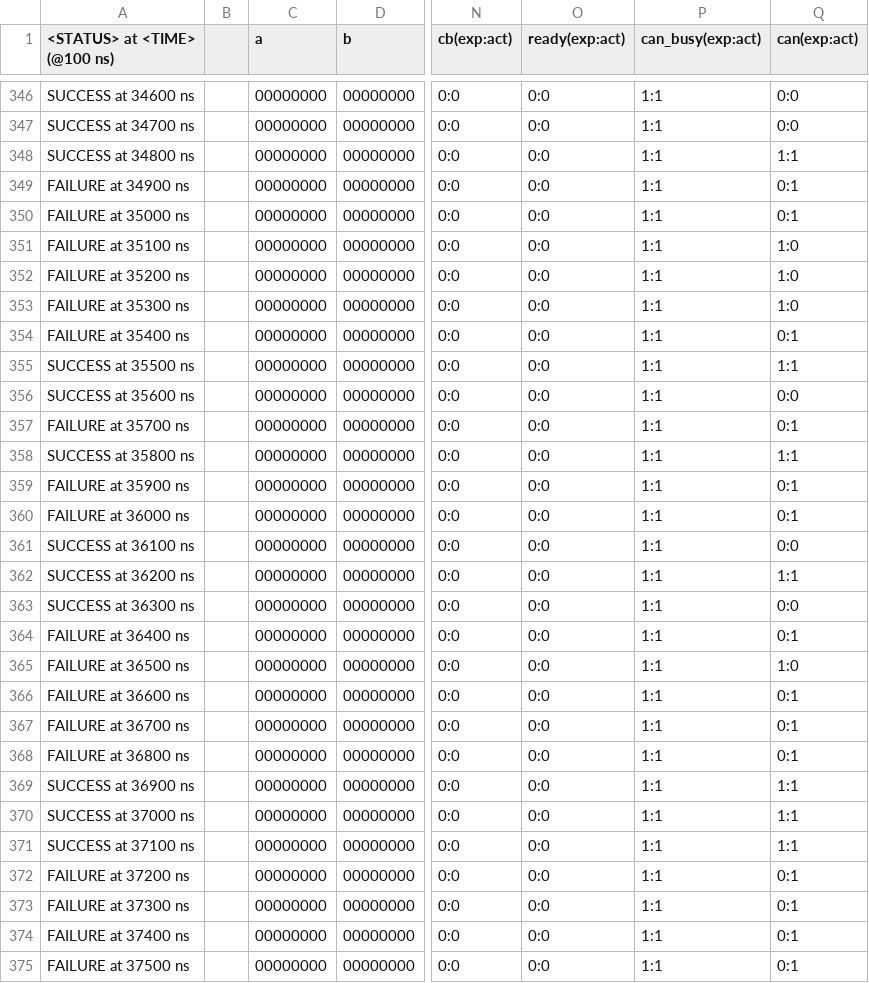
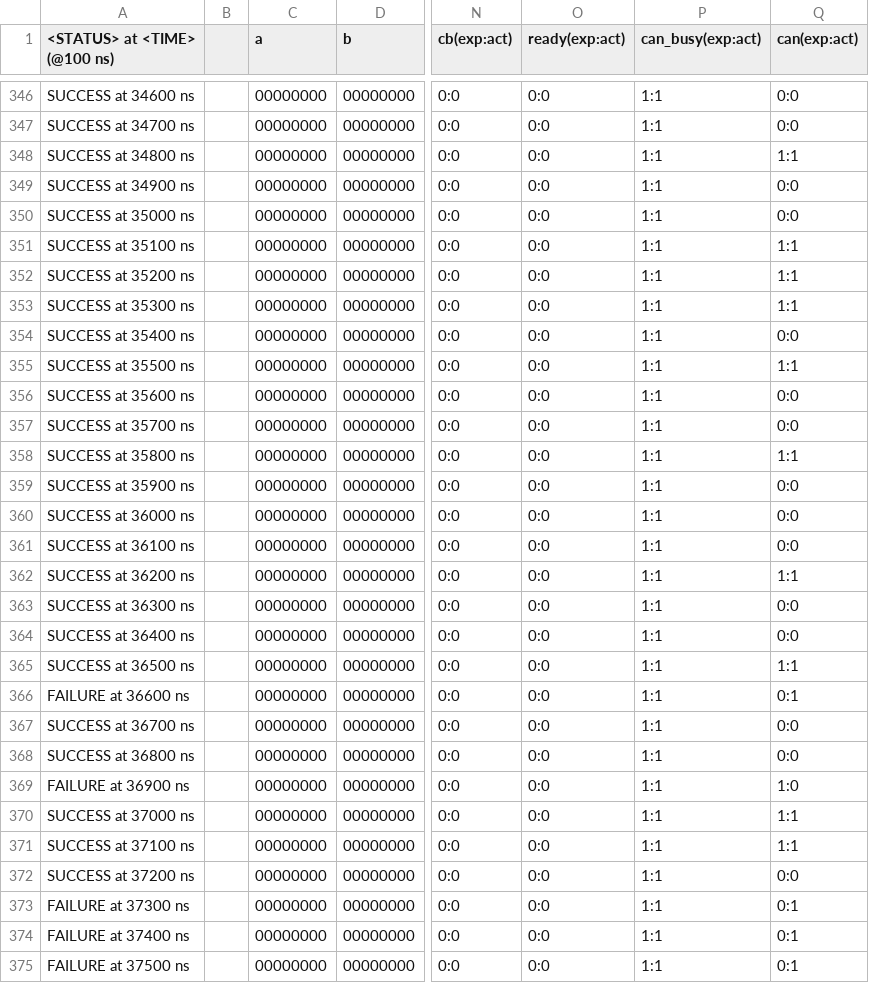
Before and after one commit to frederik-hoeft/fhdw-vhdl-alu-can, a CSV file: src/alu/tb-log.csv, drawn as a sheet; only a part is shown, gaps mark what is left out; the diff covers the shown part only; the diff names each change by its address in the sheet, - before the commit and + after, or states it on an @@ line.

```diff
--- a/src/alu/tb-log.csv
+++ b/src/alu/tb-log.csv
-A349 (<STATUS> at <TIME> (@100 ns)): FAILURE at 34900 ns
+A349 (<STATUS> at <TIME> (@100 ns)): SUCCESS at 34900 ns
-Q349:Q350 (can(exp:act)): 0:1
+Q349:Q350 (can(exp:act)): 0:0
-A350 (<STATUS> at <TIME> (@100 ns)): FAILURE at 35000 ns
+A350 (<STATUS> at <TIME> (@100 ns)): SUCCESS at 35000 ns
-A351 (<STATUS> at <TIME> (@100 ns)): FAILURE at 35100 ns
+A351 (<STATUS> at <TIME> (@100 ns)): SUCCESS at 35100 ns
-Q351:Q353 (can(exp:act)): 1:0
+Q351:Q353 (can(exp:act)): 1:1
-A352 (<STATUS> at <TIME> (@100 ns)): FAILURE at 35200 ns
+A352 (<STATUS> at <TIME> (@100 ns)): SUCCESS at 35200 ns
-A353 (<STATUS> at <TIME> (@100 ns)): FAILURE at 35300 ns
+A353 (<STATUS> at <TIME> (@100 ns)): SUCCESS at 35300 ns
-A354 (<STATUS> at <TIME> (@100 ns)): FAILURE at 35400 ns
+A354 (<STATUS> at <TIME> (@100 ns)): SUCCESS at 35400 ns
-Q354 (can(exp:act)): 0:1
+Q354 (can(exp:act)): 0:0
-A357 (<STATUS> at <TIME> (@100 ns)): FAILURE at 35700 ns
+A357 (<STATUS> at <TIME> (@100 ns)): SUCCESS at 35700 ns
-Q357 (can(exp:act)): 0:1
+Q357 (can(exp:act)): 0:0
-A359 (<STATUS> at <TIME> (@100 ns)): FAILURE at 35900 ns
+A359 (<STATUS> at <TIME> (@100 ns)): SUCCESS at 35900 ns
-Q359:Q360 (can(exp:act)): 0:1
+Q359:Q360 (can(exp:act)): 0:0
-A360 (<STATUS> at <TIME> (@100 ns)): FAILURE at 36000 ns
+A360 (<STATUS> at <TIME> (@100 ns)): SUCCESS at 36000 ns
-A364 (<STATUS> at <TIME> (@100 ns)): FAILURE at 36400 ns
+A364 (<STATUS> at <TIME> (@100 ns)): SUCCESS at 36400 ns
-Q364 (can(exp:act)): 0:1
+Q364 (can(exp:act)): 0:0
-A365 (<STATUS> at <TIME> (@100 ns)): FAILURE at 36500 ns
+A365 (<STATUS> at <TIME> (@100 ns)): SUCCESS at 36500 ns
-Q365 (can(exp:act)): 1:0
+Q365 (can(exp:act)): 1:1
-A367 (<STATUS> at <TIME> (@100 ns)): FAILURE at 36700 ns
+A367 (<STATUS> at <TIME> (@100 ns)): SUCCESS at 36700 ns
-Q367:Q368 (can(exp:act)): 0:1
+Q367:Q368 (can(exp:act)): 0:0
-A368 (<STATUS> at <TIME> (@100 ns)): FAILURE at 36800 ns
+A368 (<STATUS> at <TIME> (@100 ns)): SUCCESS at 36800 ns
-A369 (<STATUS> at <TIME> (@100 ns)): SUCCESS at 36900 ns
+A369 (<STATUS> at <TIME> (@100 ns)): FAILURE at 36900 ns
-Q369 (can(exp:act)): 1:1
+Q369 (can(exp:act)): 1:0
-A372 (<STATUS> at <TIME> (@100 ns)): FAILURE at 37200 ns
+A372 (<STATUS> at <TIME> (@100 ns)): SUCCESS at 37200 ns
-Q372 (can(exp:act)): 0:1
+Q372 (can(exp:act)): 0:0
```
Also changed, not shown: 37 edited cells elsewhere in this file, 1 other file.
